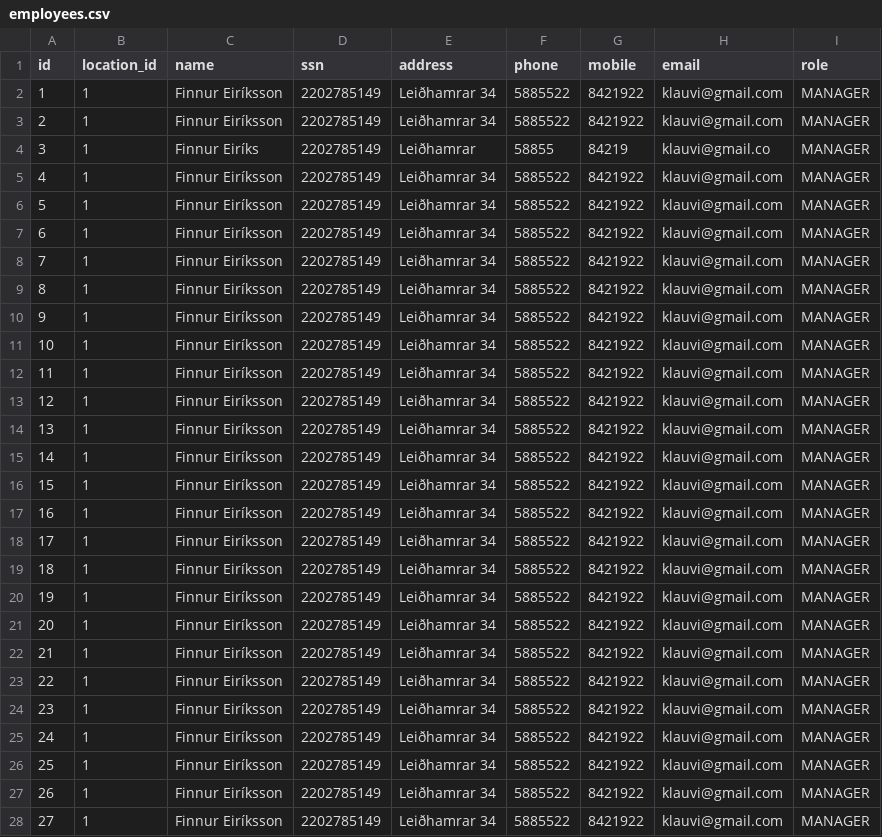
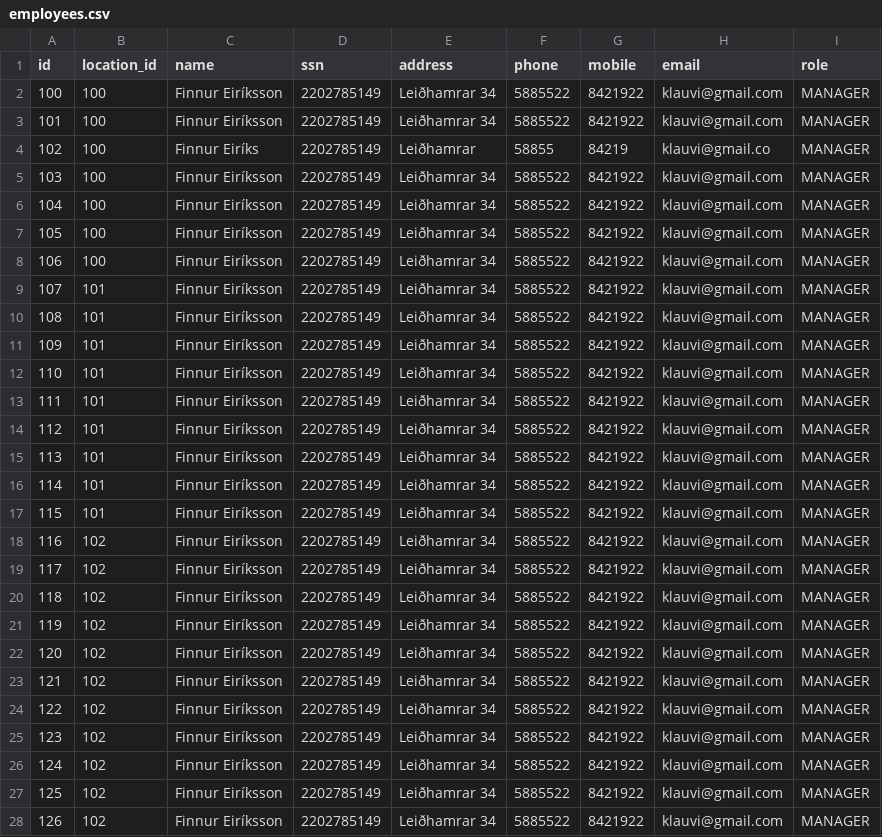
Before and after one commit to finnure/Verklegt1-H1-2021, a CSV file: src/data/employees.csv, drawn as a sheet; only a part is shown; the diff covers the shown part only.

```diff
--- a/src/data/employees.csv
+++ b/src/data/employees.csv
@@ -1,28 +1,28 @@
 id,location_id,name,ssn,address,phone,mobile,email,role
-1,1,Finnur Eiríksson,2202785149,Leiðhamrar 34,5885522,8421922,klauvi@gmail.com,MANAGER
-2,1,Finnur Eiríksson,2202785149,Leiðhamrar 34,5885522,8421922,klauvi@gmail.com,MANAGER
-3,1,Finnur Eiríks,2202785149,Leiðhamrar,58855,84219,klauvi@gmail.co,MANAGER
-4,1,Finnur Eiríksson,2202785149,Leiðhamrar 34,5885522,8421922,klauvi@gmail.com,MANAGER
-5,1,Finnur Eiríksson,2202785149,Leiðhamrar 34,5885522,8421922,klauvi@gmail.com,MANAGER
-6,1,Finnur Eiríksson,2202785149,Leiðhamrar 34,5885522,8421922,klauvi@gmail.com,MANAGER
-7,1,Finnur Eiríksson,2202785149,Leiðhamrar 34,5885522,8421922,klauvi@gmail.com,MANAGER
-8,1,Finnur Eiríksson,2202785149,Leiðhamrar 34,5885522,8421922,klauvi@gmail.com,MANAGER
-9,1,Finnur Eiríksson,2202785149,Leiðhamrar 34,5885522,8421922,klauvi@gmail.com,MANAGER
-10,1,Finnur Eiríksson,2202785149,Leiðhamrar 34,5885522,8421922,klauvi@gmail.com,MANAGER
-11,1,Finnur Eiríksson,2202785149,Leiðhamrar 34,5885522,8421922,klauvi@gmail.com,MANAGER
-12,1,Finnur Eiríksson,2202785149,Leiðhamrar 34,5885522,8421922,klauvi@gmail.com,MANAGER
-13,1,Finnur Eiríksson,2202785149,Leiðhamrar 34,5885522,8421922,klauvi@gmail.com,MANAGER
-14,1,Finnur Eiríksson,2202785149,Leiðhamrar 34,5885522,8421922,klauvi@gmail.com,MANAGER
-15,1,Finnur Eiríksson,2202785149,Leiðhamrar 34,5885522,8421922,klauvi@gmail.com,MANAGER
-16,1,Finnur Eiríksson,2202785149,Leiðhamrar 34,5885522,8421922,klauvi@gmail.com,MANAGER
-17,1,Finnur Eiríksson,2202785149,Leiðhamrar 34,5885522,8421922,klauvi@gmail.com,MANAGER
-18,1,Finnur Eiríksson,2202785149,Leiðhamrar 34,5885522,8421922,klauvi@gmail.com,MANAGER
-19,1,Finnur Eiríksson,2202785149,Leiðhamrar 34,5885522,8421922,klauvi@gmail.com,MANAGER
-20,1,Finnur Eiríksson,2202785149,Leiðhamrar 34,5885522,8421922,klauvi@gmail.com,MANAGER
-21,1,Finnur Eiríksson,2202785149,Leiðhamrar 34,5885522,8421922,klauvi@gmail.com,MANAGER
-22,1,Finnur Eiríksson,2202785149,Leiðhamrar 34,5885522,8421922,klauvi@gmail.com,MANAGER
-23,1,Finnur Eiríksson,2202785149,Leiðhamrar 34,5885522,8421922,klauvi@gmail.com,MANAGER
-24,1,Finnur Eiríksson,2202785149,Leiðhamrar 34,5885522,8421922,klauvi@gmail.com,MANAGER
-25,1,Finnur Eiríksson,2202785149,Leiðhamrar 34,5885522,8421922,klauvi@gmail.com,MANAGER
-26,1,Finnur Eiríksson,2202785149,Leiðhamrar 34,5885522,8421922,klauvi@gmail.com,MANAGER
-27,1,Finnur Eiríksson,2202785149,Leiðhamrar 34,5885522,8421922,klauvi@gmail.com,MANAGER
+100,100,Finnur Eiríksson,2202785149,Leiðhamrar 34,5885522,8421922,klauvi@gmail.com,MANAGER
+101,100,Finnur Eiríksson,2202785149,Leiðhamrar 34,5885522,8421922,klauvi@gmail.com,MANAGER
+102,100,Finnur Eiríks,2202785149,Leiðhamrar,58855,84219,klauvi@gmail.co,MANAGER
+103,100,Finnur Eiríksson,2202785149,Leiðhamrar 34,5885522,8421922,klauvi@gmail.com,MANAGER
+104,100,Finnur Eiríksson,2202785149,Leiðhamrar 34,5885522,8421922,klauvi@gmail.com,MANAGER
+105,100,Finnur Eiríksson,2202785149,Leiðhamrar 34,5885522,8421922,klauvi@gmail.com,MANAGER
+106,100,Finnur Eiríksson,2202785149,Leiðhamrar 34,5885522,8421922,klauvi@gmail.com,MANAGER
+107,101,Finnur Eiríksson,2202785149,Leiðhamrar 34,5885522,8421922,klauvi@gmail.com,MANAGER
+108,101,Finnur Eiríksson,2202785149,Leiðhamrar 34,5885522,8421922,klauvi@gmail.com,MANAGER
+109,101,Finnur Eiríksson,2202785149,Leiðhamrar 34,5885522,8421922,klauvi@gmail.com,MANAGER
+110,101,Finnur Eiríksson,2202785149,Leiðhamrar 34,5885522,8421922,klauvi@gmail.com,MANAGER
+111,101,Finnur Eiríksson,2202785149,Leiðhamrar 34,5885522,8421922,klauvi@gmail.com,MANAGER
+112,101,Finnur Eiríksson,2202785149,Leiðhamrar 34,5885522,8421922,klauvi@gmail.com,MANAGER
+113,101,Finnur Eiríksson,2202785149,Leiðhamrar 34,5885522,8421922,klauvi@gmail.com,MANAGER
+114,101,Finnur Eiríksson,2202785149,Leiðhamrar 34,5885522,8421922,klauvi@gmail.com,MANAGER
+115,101,Finnur Eiríksson,2202785149,Leiðhamrar 34,5885522,8421922,klauvi@gmail.com,MANAGER
+116,102,Finnur Eiríksson,2202785149,Leiðhamrar 34,5885522,8421922,klauvi@gmail.com,MANAGER
+117,102,Finnur Eiríksson,2202785149,Leiðhamrar 34,5885522,8421922,klauvi@gmail.com,MANAGER
+118,102,Finnur Eiríksson,2202785149,Leiðhamrar 34,5885522,8421922,klauvi@gmail.com,MANAGER
+119,102,Finnur Eiríksson,2202785149,Leiðhamrar 34,5885522,8421922,klauvi@gmail.com,MANAGER
+120,102,Finnur Eiríksson,2202785149,Leiðhamrar 34,5885522,8421922,klauvi@gmail.com,MANAGER
+121,102,Finnur Eiríksson,2202785149,Leiðhamrar 34,5885522,8421922,klauvi@gmail.com,MANAGER
+122,102,Finnur Eiríksson,2202785149,Leiðhamrar 34,5885522,8421922,klauvi@gmail.com,MANAGER
+123,102,Finnur Eiríksson,2202785149,Leiðhamrar 34,5885522,8421922,klauvi@gmail.com,MANAGER
+124,102,Finnur Eiríksson,2202785149,Leiðhamrar 34,5885522,8421922,klauvi@gmail.com,MANAGER
+125,102,Finnur Eiríksson,2202785149,Leiðhamrar 34,5885522,8421922,klauvi@gmail.com,MANAGER
+126,102,Finnur Eiríksson,2202785149,Leiðhamrar 34,5885522,8421922,klauvi@gmail.com,MANAGER
```
Also changed, not shown: 8 edited cells elsewhere in this file, src/data/locations.csv, 12 other files.
